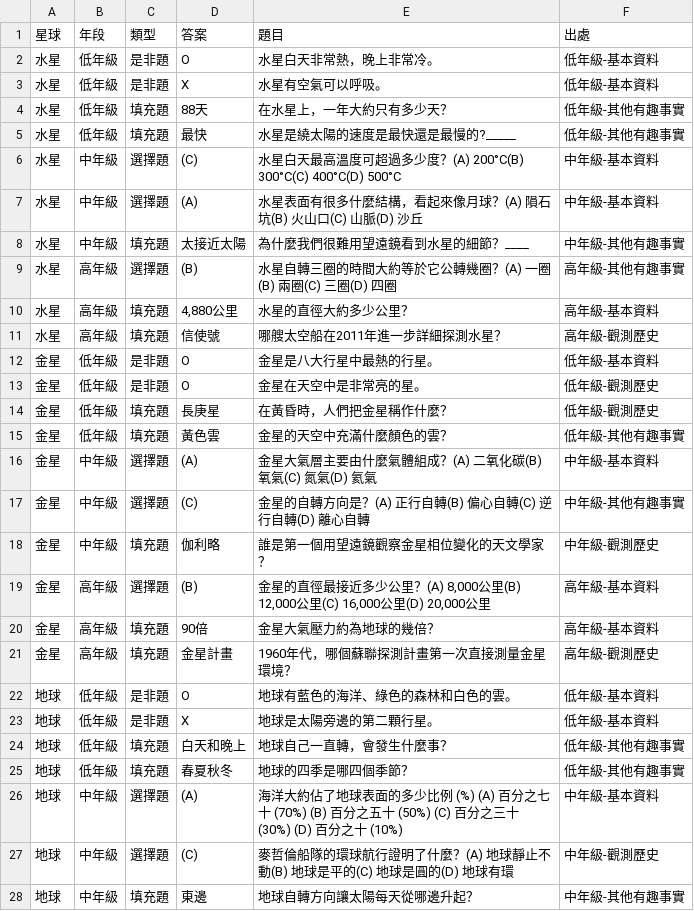
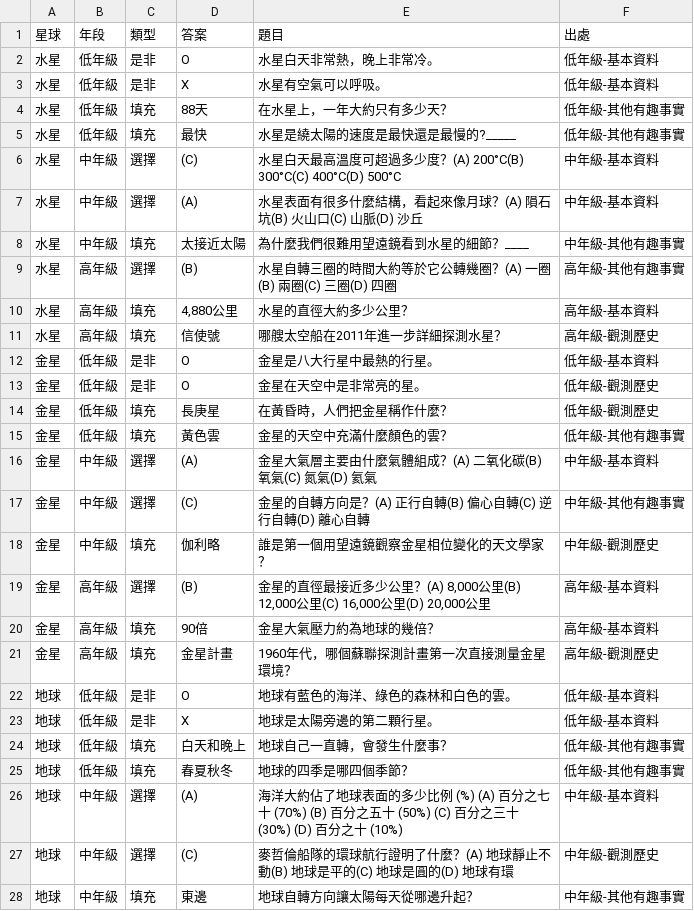
Before and after one commit to eric-yijuin-lin/cshs_question_bank, a CSV file: camp_quizz/quizz_server/static/questions.csv, drawn as a sheet; only a part is shown; the diff covers the shown part only.

```diff
--- a/camp_quizz/quizz_server/static/questions.csv
+++ b/camp_quizz/quizz_server/static/questions.csv
@@ -1,28 +1,28 @@
 星球,年段,類型,答案,題目,出處
-水星,低年級,是非題,O,水星白天非常熱，晚上非常冷。,低年級-基本資料
-水星,低年級,是非題,X,水星有空氣可以呼吸。,低年級-基本資料
-水星,低年級,填充題,88天,在水星上，一年大約只有多少天？,低年級-其他有趣事實
-水星,低年級,填充題,最快,水星是繞太陽的速度是最快還是最慢的?_____,低年級-其他有趣事實
-水星,中年級,選擇題,(C),水星白天最高溫度可超過多少度？(A) 200°C(B) 300°C(C) 400°C(D) 500°C,中年級-基本資料
-水星,中年級,選擇題,(A),水星表面有很多什麼結構，看起來像月球？(A) 隕石坑(B) 火山口(C) 山脈(D) 沙丘,中年級-基本資料
-水星,中年級,填充題,太接近太陽,為什麼我們很難用望遠鏡看到水星的細節？____,中年級-其他有趣事實
-水星,高年級,選擇題,(B),水星自轉三圈的時間大約等於它公轉幾圈？(A) 一圈(B) 兩圈(C) 三圈(D) 四圈,高年級-其他有趣事實
-水星,高年級,填充題,"4,880公里",水星的直徑大約多少公里？,高年級-基本資料
-水星,高年級,填充題,信使號,哪艘太空船在2011年進一步詳細探測水星？,高年級-觀測歷史
-金星,低年級,是非題,O,金星是八大行星中最熱的行星。,低年級-基本資料
-金星,低年級,是非題,O,金星在天空中是非常亮的星。,低年級-觀測歷史
-金星,低年級,填充題,長庚星,在黃昏時，人們把金星稱作什麼？,低年級-觀測歷史
-金星,低年級,填充題,黃色雲,金星的天空中充滿什麼顏色的雲？,低年級-其他有趣事實
-金星,中年級,選擇題,(A),金星大氣層主要由什麼氣體組成？(A) 二氧化碳(B) 氧氣(C) 氮氣(D) 氦氣,中年級-基本資料
-金星,中年級,選擇題,(C),金星的自轉方向是？(A) 正行自轉(B) 偏心自轉(C) 逆行自轉(D) 離心自轉,中年級-其他有趣事實
-金星,中年級,填充題,伽利略,誰是第一個用望遠鏡觀察金星相位變化的天文學家？,中年級-觀測歷史
-金星,高年級,選擇題,(B),"金星的直徑最接近多少公里？(A) 8,000公里(B) 12,000公里(C) 16,000公里(D) 20,000公里",高年級-基本資料
-金星,高年級,填充題,90倍,金星大氣壓力約為地球的幾倍？,高年級-基本資料
-金星,高年級,填充題,金星計畫,1960年代，哪個蘇聯探測計畫第一次直接測量金星環境？,高年級-觀測歷史
-地球,低年級,是非題,O,地球有藍色的海洋、綠色的森林和白色的雲。,低年級-基本資料
-地球,低年級,是非題,X,地球是太陽旁邊的第二顆行星。,低年級-基本資料
-地球,低年級,填充題,白天和晚上,地球自己一直轉，會發生什麼事？,低年級-其他有趣事實
-地球,低年級,填充題,春夏秋冬,地球的四季是哪四個季節？,低年級-其他有趣事實
-地球,中年級,選擇題,(A),"海洋大約佔了地球表面的多少比例 (%) (A) 百分之七十 (70%) (B) 百分之五十 (50%) (C) 百分之三十 (30%) (D) 百分之十 (10%)",中年級-基本資料
-地球,中年級,選擇題,(C),麥哲倫船隊的環球航行證明了什麼？(A) 地球靜止不動(B) 地球是平的(C) 地球是圓的(D) 地球有環,中年級-觀測歷史
-地球,中年級,填充題,東邊,地球自轉方向讓太陽每天從哪邊升起？,中年級-其他有趣事實
+水星,低年級,是非,O,水星白天非常熱，晚上非常冷。,低年級-基本資料
+水星,低年級,是非,X,水星有空氣可以呼吸。,低年級-基本資料
+水星,低年級,填充,88天,在水星上，一年大約只有多少天？,低年級-其他有趣事實
+水星,低年級,填充,最快,水星是繞太陽的速度是最快還是最慢的?_____,低年級-其他有趣事實
+水星,中年級,選擇,(C),水星白天最高溫度可超過多少度？(A) 200°C(B) 300°C(C) 400°C(D) 500°C,中年級-基本資料
+水星,中年級,選擇,(A),水星表面有很多什麼結構，看起來像月球？(A) 隕石坑(B) 火山口(C) 山脈(D) 沙丘,中年級-基本資料
+水星,中年級,填充,太接近太陽,為什麼我們很難用望遠鏡看到水星的細節？____,中年級-其他有趣事實
+水星,高年級,選擇,(B),水星自轉三圈的時間大約等於它公轉幾圈？(A) 一圈(B) 兩圈(C) 三圈(D) 四圈,高年級-其他有趣事實
+水星,高年級,填充,"4,880公里",水星的直徑大約多少公里？,高年級-基本資料
+水星,高年級,填充,信使號,哪艘太空船在2011年進一步詳細探測水星？,高年級-觀測歷史
+金星,低年級,是非,O,金星是八大行星中最熱的行星。,低年級-基本資料
+金星,低年級,是非,O,金星在天空中是非常亮的星。,低年級-觀測歷史
+金星,低年級,填充,長庚星,在黃昏時，人們把金星稱作什麼？,低年級-觀測歷史
+金星,低年級,填充,黃色雲,金星的天空中充滿什麼顏色的雲？,低年級-其他有趣事實
+金星,中年級,選擇,(A),金星大氣層主要由什麼氣體組成？(A) 二氧化碳(B) 氧氣(C) 氮氣(D) 氦氣,中年級-基本資料
+金星,中年級,選擇,(C),金星的自轉方向是？(A) 正行自轉(B) 偏心自轉(C) 逆行自轉(D) 離心自轉,中年級-其他有趣事實
+金星,中年級,填充,伽利略,誰是第一個用望遠鏡觀察金星相位變化的天文學家？,中年級-觀測歷史
+金星,高年級,選擇,(B),"金星的直徑最接近多少公里？(A) 8,000公里(B) 12,000公里(C) 16,000公里(D) 20,000公里",高年級-基本資料
+金星,高年級,填充,90倍,金星大氣壓力約為地球的幾倍？,高年級-基本資料
+金星,高年級,填充,金星計畫,1960年代，哪個蘇聯探測計畫第一次直接測量金星環境？,高年級-觀測歷史
+地球,低年級,是非,O,地球有藍色的海洋、綠色的森林和白色的雲。,低年級-基本資料
+地球,低年級,是非,X,地球是太陽旁邊的第二顆行星。,低年級-基本資料
+地球,低年級,填充,白天和晚上,地球自己一直轉，會發生什麼事？,低年級-其他有趣事實
+地球,低年級,填充,春夏秋冬,地球的四季是哪四個季節？,低年級-其他有趣事實
+地球,中年級,選擇,(A),"海洋大約佔了地球表面的多少比例 (%) (A) 百分之七十 (70%) (B) 百分之五十 (50%) (C) 百分之三十 (30%) (D) 百分之十 (10%)",中年級-基本資料
+地球,中年級,選擇,(C),麥哲倫船隊的環球航行證明了什麼？(A) 地球靜止不動(B) 地球是平的(C) 地球是圓的(D) 地球有環,中年級-觀測歷史
+地球,中年級,填充,東邊,地球自轉方向讓太陽每天從哪邊升起？,中年級-其他有趣事實
```
Also changed, not shown: 53 edited cells elsewhere in this file, 2 other files.
